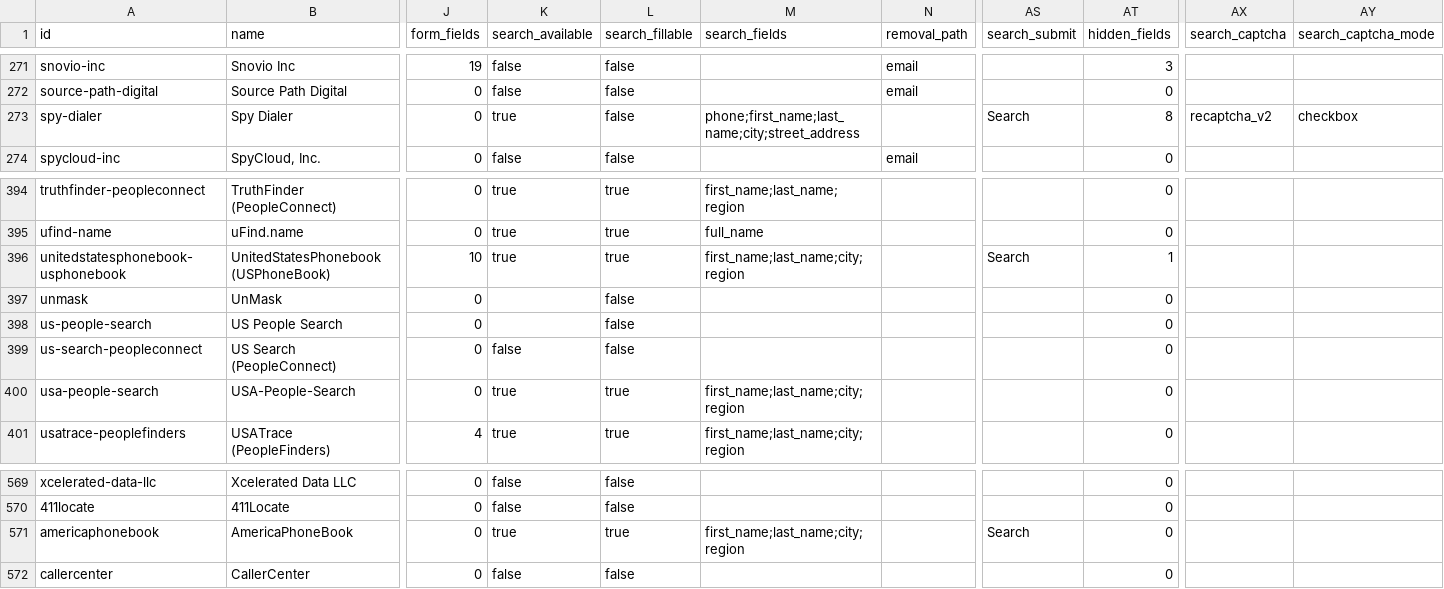
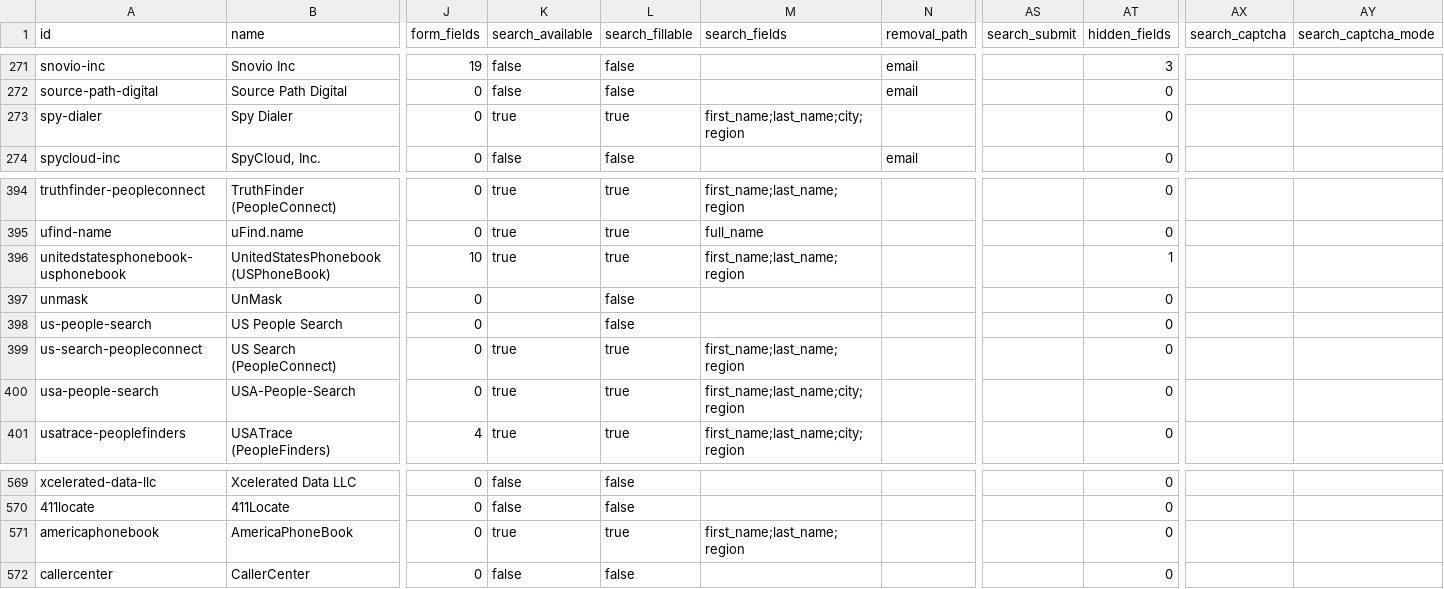
Before and after one commit to cvs0/data-brokers-list, a CSV file: data/v4/brokers.csv, drawn as a sheet; only a part is shown, gaps mark what is left out; the diff names each change by its address in the sheet, - before the commit and + after, or states it on an @@ line.

Commit message:
v4: wave 12 recipes (US Search, Spy Dialer people form, phonebooks without city) (#30)
* v4: wave 12 recipes: checkpeople (information.com results), spydialer people form, phonebooks without city

* v4: US Search results page (sticky exit passes Cloudflare's checkbox)

* v4: drop the checkpeople recipe (information.com shows an acknowledgement gate on residential exits)

* v4: keep checkpeople's stored search as on main

* WIP: licensedata registries search by surname

```diff
--- a/data/v4/brokers.csv
+++ b/data/v4/brokers.csv
-L273 (search_fillable): false
+L273 (search_fillable): true
-M273 (search_fields): phone;first_name;last_name;city;street_address
+M273 (search_fields): first_name;last_name;city;region
-AS273 (search_submit): Search
+AS273 (search_submit): (empty)
-AT273 (hidden_fields): 8
+AT273 (hidden_fields): 0
-AX273 (search_captcha): recaptcha_v2
+AX273 (search_captcha): (empty)
-AY273 (search_captcha_mode): checkbox
+AY273 (search_captcha_mode): (empty)
-M396 (search_fields): first_name;last_name;city;region
+M396 (search_fields): first_name;last_name;region
-AS396 (search_submit): Search
+AS396 (search_submit): (empty)
-K399 (search_available): false
+K399 (search_available): true
-L399 (search_fillable): false
+L399 (search_fillable): true
-M399 (search_fields): (empty)
+M399 (search_fields): first_name;last_name;region
-M571 (search_fields): first_name;last_name;city;region
+M571 (search_fields): first_name;last_name;region
-AS571 (search_submit): Search
+AS571 (search_submit): (empty)
```
Also changed, not shown: 3 other files.
